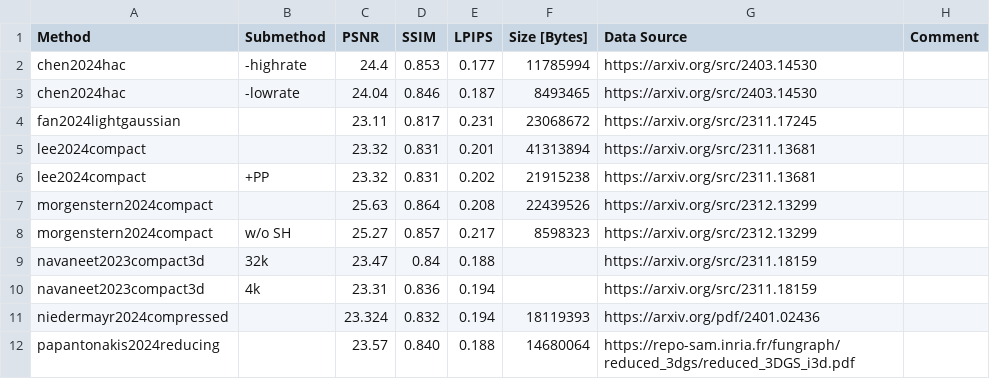
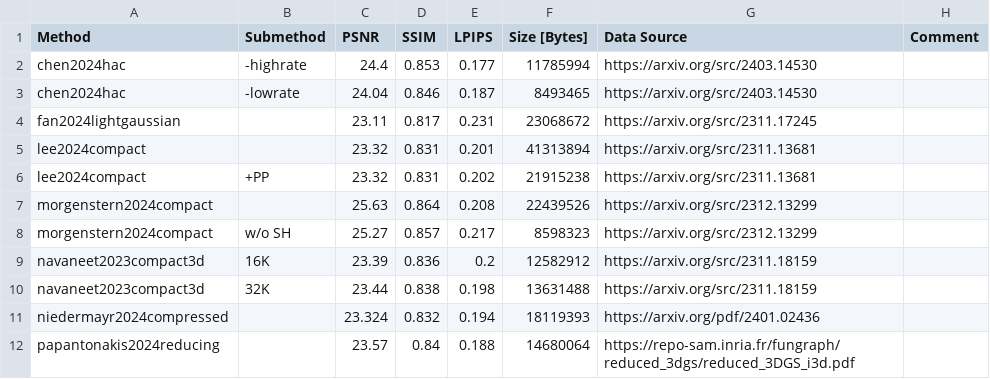
Before and after one commit to w-m/3dgs-compression-survey, a CSV file: results/TanksAndTemples.csv, drawn as a sheet; removed rows and columns are numbered as before the commit, all else as after; the diff names each change by its address in the sheet, - before the commit and + after, or states it on an @@ line.

```diff
--- a/results/TanksAndTemples.csv
+++ b/results/TanksAndTemples.csv
-row 9: navaneet2023compact3d | 32k | 23.47 | 0.84 | 0.188 |  | https://arxiv.org/src/2311.18159
-B9 (Submethod): 4k
+B9 (Submethod): 16K
-C9 (PSNR): 23.31
+C9 (PSNR): 23.39
-E9 (LPIPS): 0.194
+E9 (LPIPS): 0.2
-F9 (Size [Bytes]): (empty)
+F9 (Size [Bytes]): 12582912
+row 10: navaneet2023compact3d | 32K | 23.44 | 0.838 | 0.198 | 13631488 | https://arxiv.org/src/2311.18159
-D12 (SSIM): 0.840
+D12 (SSIM): 0.84
```
Also changed, not shown: results/DeepBlending.csv, results/MipNeRF360.csv, 4 other files.
